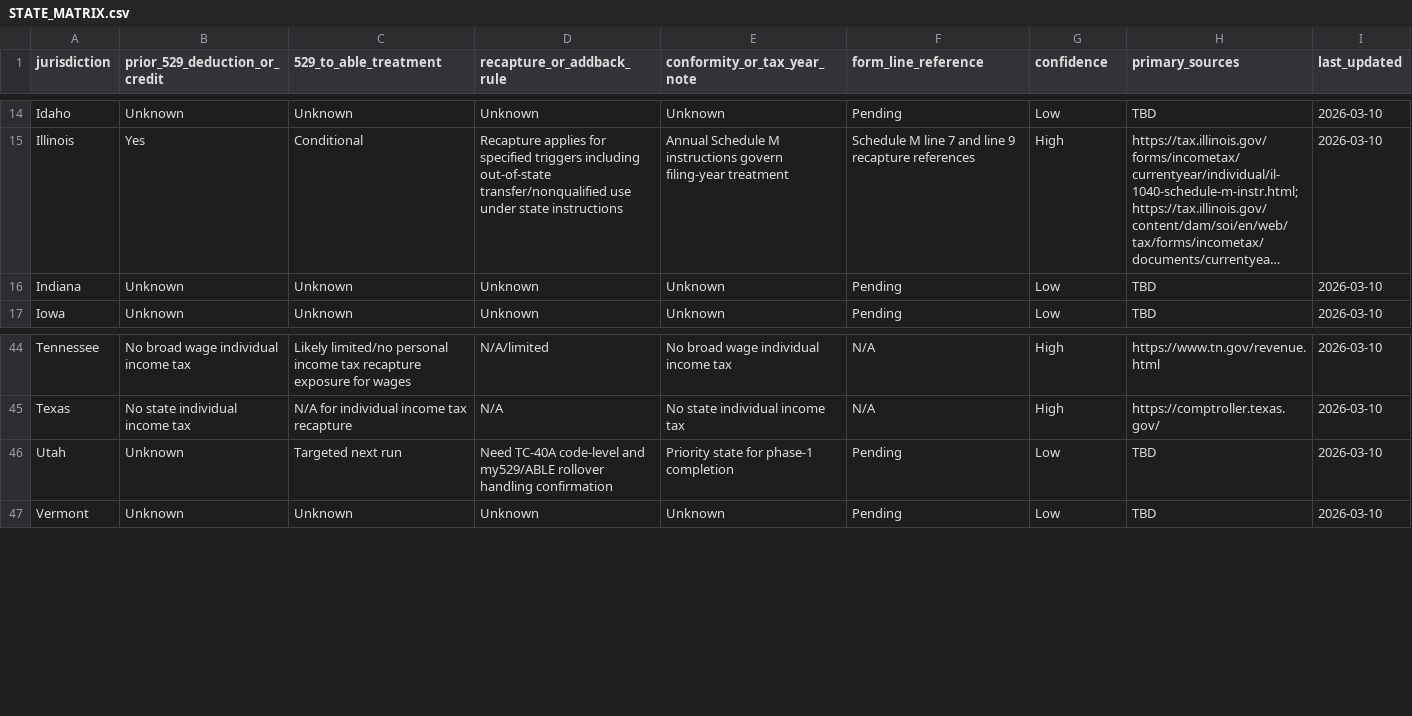
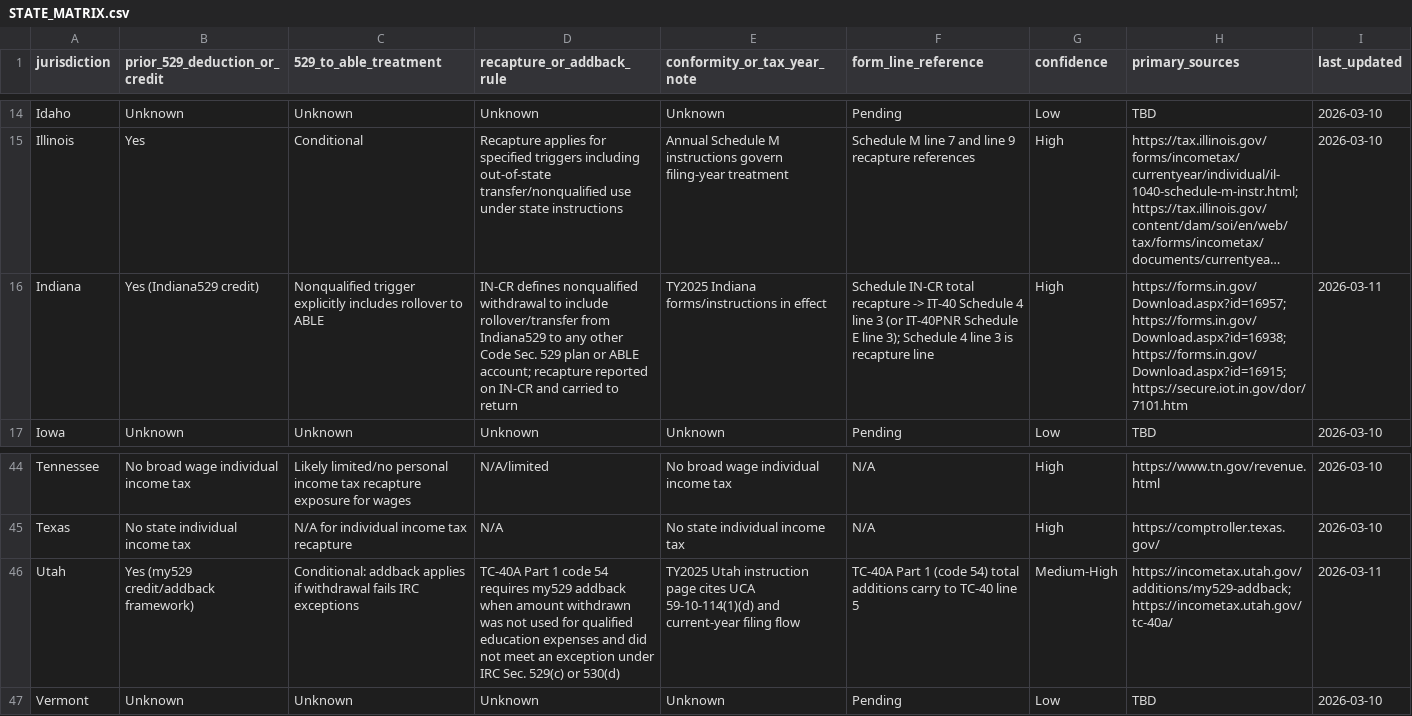
Before and after one commit to mjwillowtree/Hello-World, a CSV file: knowledge/able-529/outputs/STATE_MATRIX.csv, drawn as a sheet; only a part is shown, gaps mark what is left out; long unchanged cells end in …; the diff names each change by its address in the sheet, - before the commit and + after, or states it on an @@ line.

```diff
--- a/knowledge/able-529/outputs/STATE_MATRIX.csv
+++ b/knowledge/able-529/outputs/STATE_MATRIX.csv
-B16 (prior_529_deduction_or_credit): Unknown
+B16 (prior_529_deduction_or_credit): Yes (Indiana529 credit)
-C16 (529_to_able_treatment): Unknown
+C16 (529_to_able_treatment): Nonqualified trigger explicitly includes rollover to ABLE
-D16 (recapture_or_addback_rule): Unknown
+D16 (recapture_or_addback_rule): IN-CR defines nonqualified withdrawal to include rollover/transfer from Indiana529 to any other Code Sec. 529 plan or ABLE account; recapture reported on IN-CR and carried to return
-E16 (conformity_or_tax_year_note): Unknown
+E16 (conformity_or_tax_year_note): TY2025 Indiana forms/instructions in effect
-F16 (form_line_reference): Pending
+F16 (form_line_reference): Schedule IN-CR total recapture -> IT-40 Schedule 4 line 3 (or IT-40PNR Schedule E line 3); Schedule 4 line 3 is recapture line
-G16 (confidence): Low
+G16 (confidence): High
-H16 (primary_sources): TBD
+H16 (primary_sources): https://forms.in.gov/Download.aspx?id=16957; https://forms.in.gov/Download.aspx?id=16938; https://forms.in.gov/Download.aspx?id=16915; https://secure.iot.in.gov/dor/7101.htm
-I16 (last_updated): 2026-03-10
+I16 (last_updated): 2026-03-11
-B46 (prior_529_deduction_or_credit): Unknown
+B46 (prior_529_deduction_or_credit): Yes (my529 credit/addback framework)
-C46 (529_to_able_treatment): Targeted next run
+C46 (529_to_able_treatment): Conditional: addback applies if withdrawal fails IRC exceptions
-D46 (recapture_or_addback_rule): Need TC-40A code-level and my529/ABLE rollover handling confirmation
+D46 (recapture_or_addback_rule): TC-40A Part 1 code 54 requires my529 addback when amount withdrawn was not used for qualified education expenses and did not meet an exception under IRC Sec. 529(c) or 530(d)
-E46 (conformity_or_tax_year_note): Priority state for phase-1 completion
+E46 (conformity_or_tax_year_note): TY2025 Utah instruction page cites UCA 59-10-114(1)(d) and current-year filing flow
-F46 (form_line_reference): Pending
+F46 (form_line_reference): TC-40A Part 1 (code 54) total additions carry to TC-40 line 5
-G46 (confidence): Low
+G46 (confidence): Medium-High
-H46 (primary_sources): TBD
+H46 (primary_sources): https://incometax.utah.gov/additions/my529-addback; https://incometax.utah.gov/tc-40a/
-I46 (last_updated): 2026-03-10
+I46 (last_updated): 2026-03-11
```
Also changed, not shown: 13 other files.
